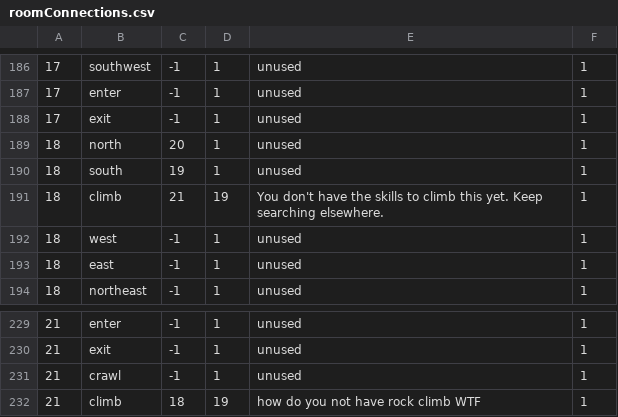
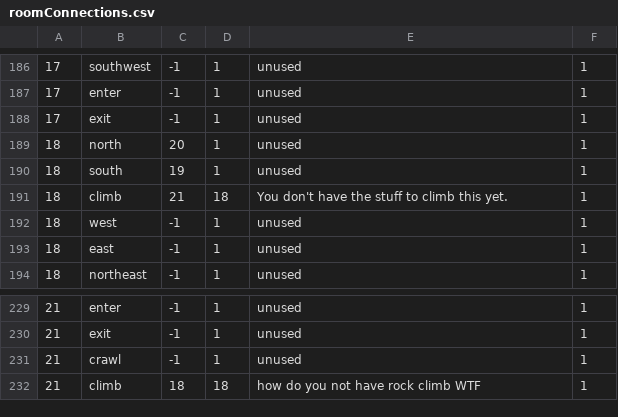
Before and after one commit to cmack6/Apocrypha, a CSV file: CS320_TeamProject/CS320_LibraryExample_Lab06/bin/edu/ycp/cs320/booksdb/persist/res/roomConnections.csv, drawn as a sheet; only a part is shown, gaps mark what is left out.

```diff
--- a/CS320_TeamProject/CS320_LibraryExample_Lab06/bin/edu/ycp/cs320/booksdb/persist/res/roomConnections.csv
+++ b/CS320_TeamProject/CS320_LibraryExample_Lab06/bin/edu/ycp/cs320/booksdb/persist/res/roomConnections.csv
@@ -190,3 +190,3 @@
 18|south|19|1|unused|1
-18|climb|21|19|You don't have the skills to climb this yet. Keep searching elsewhere.|1
+18|climb|21|18|You don't have the stuff to climb this yet.|1
 18|west|-1|1|unused|1
@@ -231,2 +231,2 @@
 21|crawl|-1|1|unused|1
-21|climb|18|19|how do you not have rock climb WTF|1
+21|climb|18|18|how do you not have rock climb WTF|1
```
Also changed, not shown: CS320_TeamProject/CS320_LibraryExample_Lab06/bin/edu/ycp/cs320/booksdb/persist/res/containers.csv, CS320_TeamProject/CS320_LibraryExample_Lab06/bin/edu/ycp/cs320/booksdb/persist/res/npcs.csv, 4 other files.
